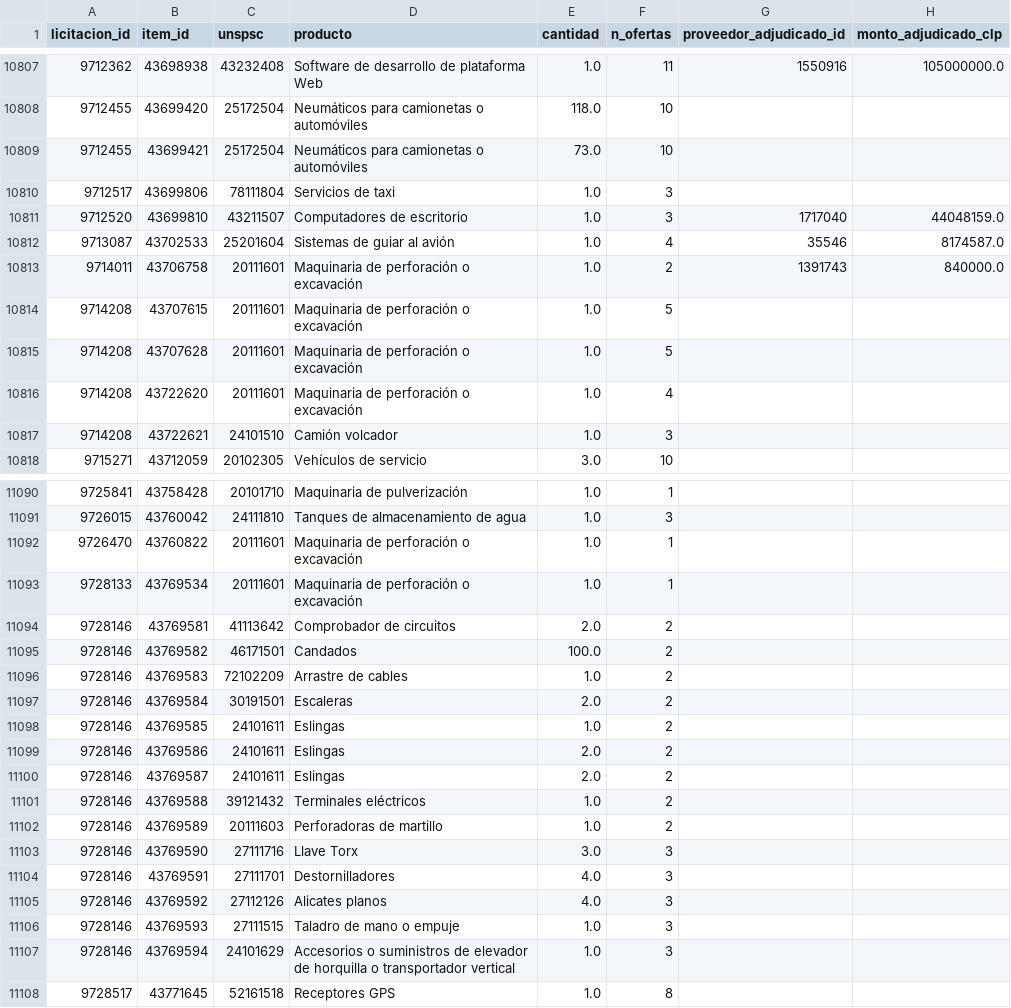
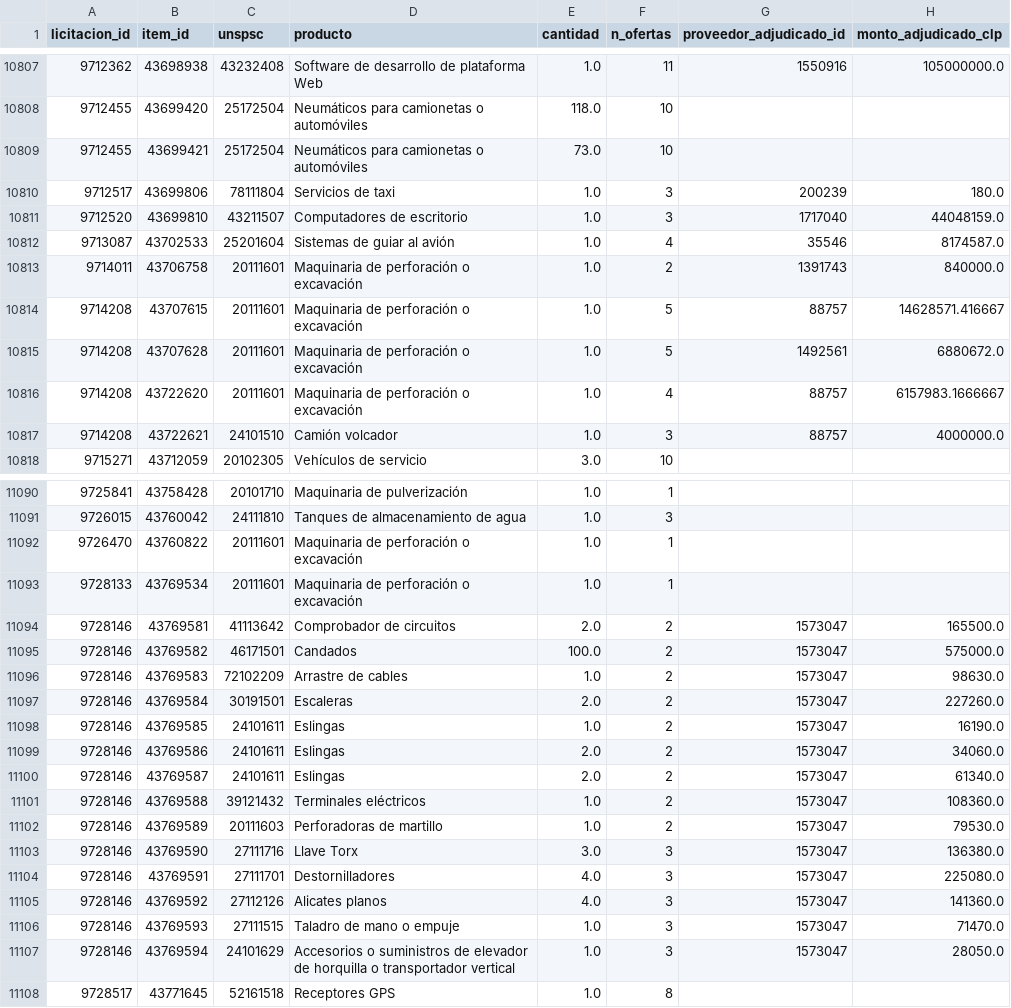
Before and after one commit to jooabarca/mineria-licitaciones-chile, a CSV file: data/fact_item.csv, drawn as a sheet; only a part is shown, gaps mark what is left out; the diff covers the shown part only.

```diff
--- a/data/fact_item.csv
+++ b/data/fact_item.csv
@@ -10809,3 +10809,3 @@
 9712455,43699421,25172504,Neumáticos para camionetas o automóviles,73.0,10,,
-9712517,43699806,78111804,Servicios de taxi,1.0,3,,
+9712517,43699806,78111804,Servicios de taxi,1.0,3,200239,180.0
 9712520,43699810,43211507,Computadores de escritorio,1.0,3,1717040,44048159.0
@@ -10813,6 +10813,6 @@
 9714011,43706758,20111601,Maquinaria de perforación o excavación,1.0,2,1391743,840000.0
-9714208,43707615,20111601,Maquinaria de perforación o excavación,1.0,5,,
-9714208,43707628,20111601,Maquinaria de perforación o excavación,1.0,5,,
-9714208,43722620,20111601,Maquinaria de perforación o excavación,1.0,4,,
-9714208,43722621,24101510,Camión volcador,1.0,3,,
+9714208,43707615,20111601,Maquinaria de perforación o excavación,1.0,5,88757,14628571.416667
+9714208,43707628,20111601,Maquinaria de perforación o excavación,1.0,5,1492561,6880672.0
+9714208,43722620,20111601,Maquinaria de perforación o excavación,1.0,4,88757,6157983.1666667
+9714208,43722621,24101510,Camión volcador,1.0,3,88757,4000000.0
 9715271,43712059,20102305,Vehículos de servicio,3.0,10,,
@@ -11093,16 +11093,16 @@
 9728133,43769534,20111601,Maquinaria de perforación o excavación,1.0,1,,
-9728146,43769581,41113642,Comprobador de circuitos,2.0,2,,
-9728146,43769582,46171501,Candados,100.0,2,,
-9728146,43769583,72102209,Arrastre de cables,1.0,2,,
-9728146,43769584,30191501,Escaleras,2.0,2,,
-9728146,43769585,24101611,Eslingas,1.0,2,,
-9728146,43769586,24101611,Eslingas,2.0,2,,
-9728146,43769587,24101611,Eslingas,2.0,2,,
-9728146,43769588,39121432,Terminales eléctricos,1.0,2,,
-9728146,43769589,20111603,Perforadoras de martillo,1.0,2,,
-9728146,43769590,27111716,Llave Torx,3.0,3,,
-9728146,43769591,27111701,Destornilladores,4.0,3,,
-9728146,43769592,27112126,Alicates planos,4.0,3,,
-9728146,43769593,27111515,Taladro de mano o empuje,1.0,3,,
-9728146,43769594,24101629,Accesorios o suministros de elevador de horquilla o transportador vertical,1.0,3,,
+9728146,43769581,41113642,Comprobador de circuitos,2.0,2,1573047,165500.0
+9728146,43769582,46171501,Candados,100.0,2,1573047,575000.0
+9728146,43769583,72102209,Arrastre de cables,1.0,2,1573047,98630.0
+9728146,43769584,30191501,Escaleras,2.0,2,1573047,227260.0
+9728146,43769585,24101611,Eslingas,1.0,2,1573047,16190.0
+9728146,43769586,24101611,Eslingas,2.0,2,1573047,34060.0
+9728146,43769587,24101611,Eslingas,2.0,2,1573047,61340.0
+9728146,43769588,39121432,Terminales eléctricos,1.0,2,1573047,108360.0
+9728146,43769589,20111603,Perforadoras de martillo,1.0,2,1573047,79530.0
+9728146,43769590,27111716,Llave Torx,3.0,3,1573047,136380.0
+9728146,43769591,27111701,Destornilladores,4.0,3,1573047,225080.0
+9728146,43769592,27112126,Alicates planos,4.0,3,1573047,141360.0
+9728146,43769593,27111515,Taladro de mano o empuje,1.0,3,1573047,71470.0
+9728146,43769594,24101629,Accesorios o suministros de elevador de horquilla o transportador vertical,1.0,3,1573047,28050.0
 9728517,43771645,52161518,Receptores GPS,1.0,8,,
```
Also changed, not shown: 2 edited cells elsewhere in this file, data/fact_licitacion.csv, 5 other files.
